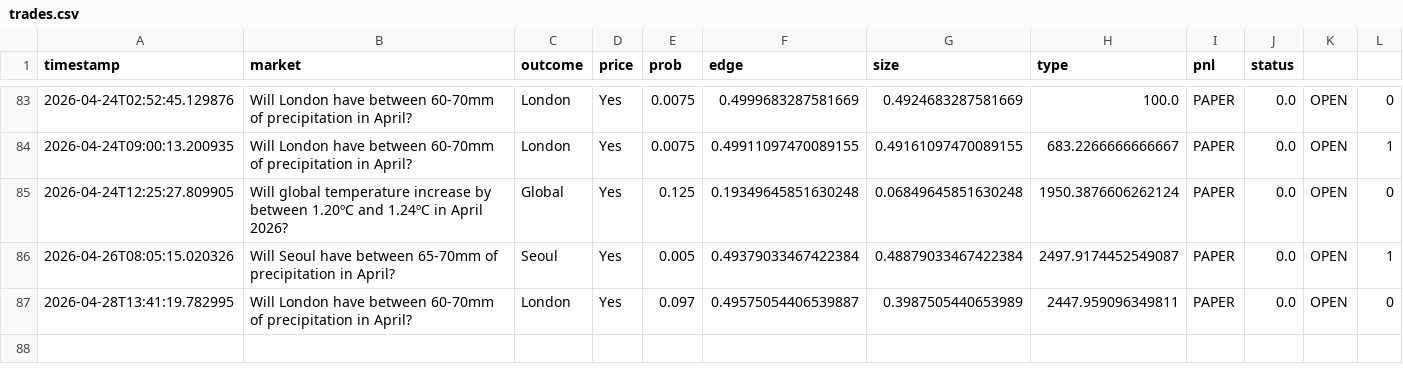
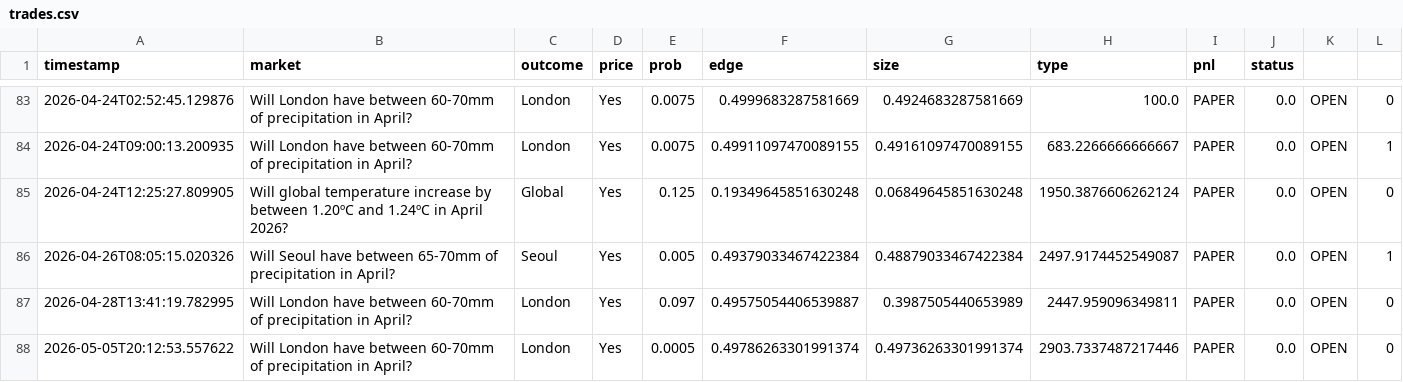
Before and after one commit to mr-robot77/polymarket-weather-bot, a CSV file: logs/trades.csv, drawn as a sheet; only a part is shown, gaps mark what is left out.

```diff
--- a/logs/trades.csv
+++ b/logs/trades.csv
@@ -87 +87,2 @@ timestamp,market,outcome,price,prob,edge,size,type,pnl,status
 2026-04-28T13:41:19.782995,Will London have between 60-70mm of precipitation in April?,London,Yes,0.097,0.49575054406539887,0.3987505440653989,2447.959096349811,PAPER,0.0,OPEN,0
+2026-05-05T20:12:53.557622,Will London have between 60-70mm of precipitation in April?,London,Yes,0.0005,0.49786263301991374,0.49736263301991374,2903.7337487217446,PAPER,0.0,OPEN,0
```
Also changed, not shown: 9 other files.
